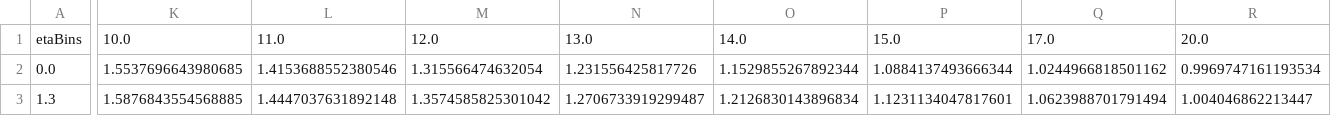
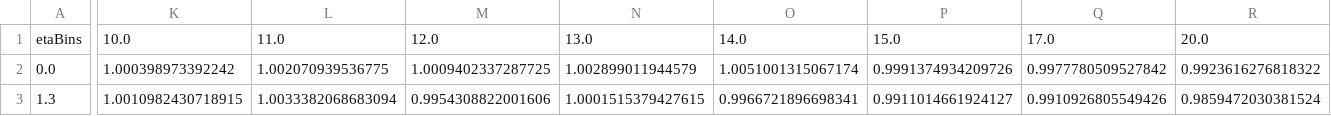
Before and after one commit to dsidirop1/JMECoffea, a CSV file: out_txt/EtaBinsvsPtBinsMean_g_L5_QCD.csv, drawn as a sheet; only a part is shown, gaps mark what is left out; the diff covers the shown part only; the diff names each change by its address in the sheet, - before the commit and + after, or states it on an @@ line.

```diff
--- a/out_txt/EtaBinsvsPtBinsMean_g_L5_QCD.csv
+++ b/out_txt/EtaBinsvsPtBinsMean_g_L5_QCD.csv
-K2: 1.5537696643980685
+K2: 1.000398973392242
-L2: 1.4153688552380546
+L2: 1.002070939536775
-M2: 1.315566474632054
+M2: 1.0009402337287725
-N2: 1.231556425817726
+N2: 1.002899011944579
-O2: 1.1529855267892344
+O2: 1.0051001315067174
-P2: 1.0884137493666344
+P2: 0.9991374934209726
-Q2: 1.0244966818501162
+Q2: 0.9977780509527842
-R2: 0.9969747161193534
+R2: 0.9923616276818322
-K3: 1.5876843554568885
+K3: 1.0010982430718915
-L3: 1.4447037631892148
+L3: 1.0033382068683094
-M3: 1.3574585825301042
+M3: 0.9954308822001606
-N3: 1.2706733919299487
+N3: 1.0001515379427615
-O3: 1.2126830143896834
+O3: 0.9966721896698341
-P3: 1.1231134047817601
+P3: 0.9911014661924127
-Q3: 1.0623988701791494
+Q3: 0.9910926805549426
-R3: 1.004046862213447
+R3: 0.9859472030381524
```
Also changed, not shown: 89 edited cells elsewhere in this file, out_txt/EtaBinsvsPtBinsMeanVar_c_L5_QCD.csv, out_txt/EtaBinsvsPtBinsMean_l_L5_QCD.csv, 24 other files.
